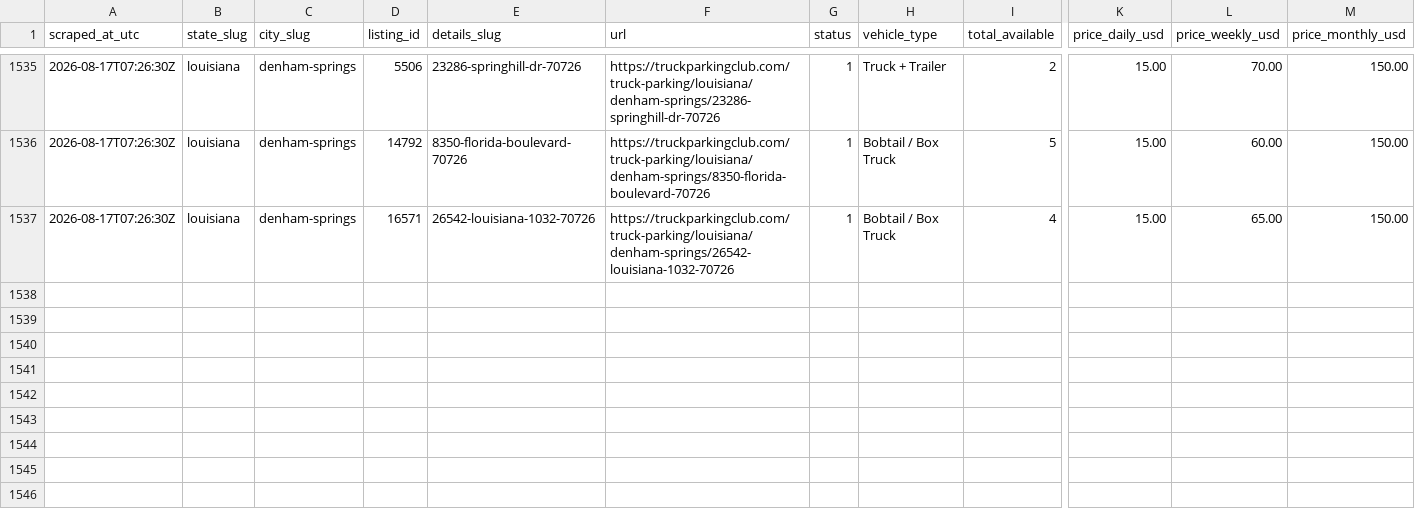
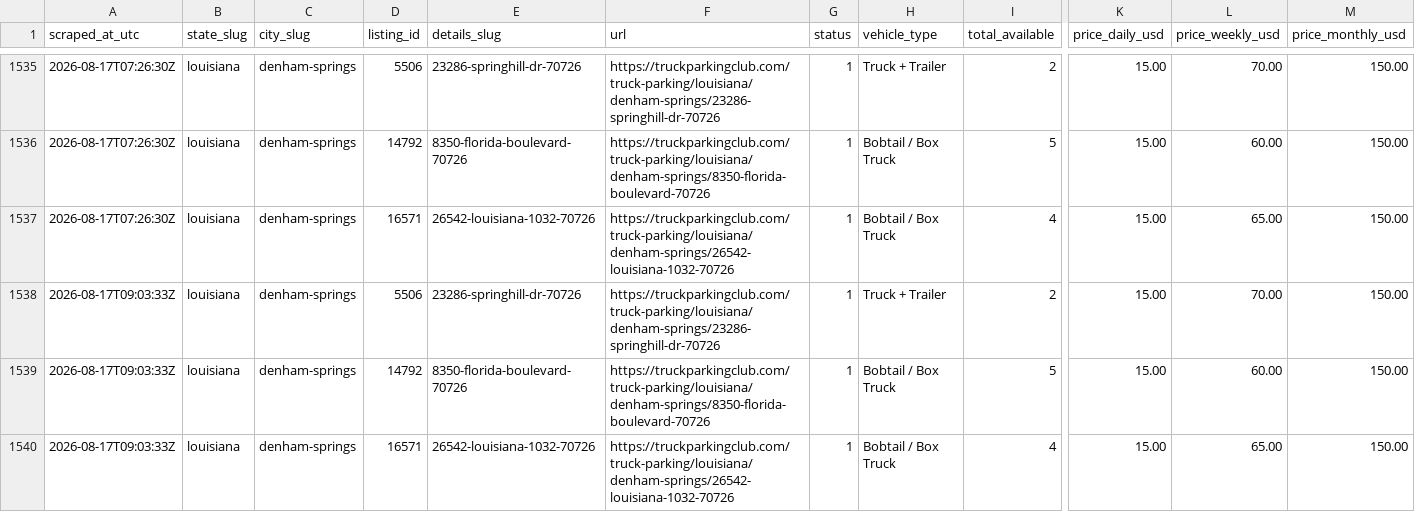
Before and after one commit to honorhomebuyers-jpg/Truck-scrapper, a CSV file: scraper/data/markets/louisiana-denham-springs.csv, drawn as a sheet; only a part is shown, gaps mark what is left out; rows hold the shown columns only; the diff names each change by its address in the sheet, - before the commit and + after, or states it on an @@ line.

```diff
--- a/scraper/data/markets/louisiana-denham-springs.csv
+++ b/scraper/data/markets/louisiana-denham-springs.csv
+row 1538: 2026-08-17T09:03:33Z | louisiana | denham-springs | 5506 | 23286-springhill-dr-70726 | https://truckparkingclub.com/truck-parking/louisiana/denham-springs/23286-springhill-dr-70726 | 1 | Truck + Trailer | 2 | 15.00 | 70.00 | 150.00
+row 1539: 2026-08-17T09:03:33Z | louisiana | denham-springs | 14792 | 8350-florida-boulevard-70726 | https://truckparkingclub.com/truck-parking/louisiana/denham-springs/8350-florida-boulevard-70726 | 1 | Bobtail / Box Truck | 5 | 15.00 | 60.00 | 150.00
+row 1540: 2026-08-17T09:03:33Z | louisiana | denham-springs | 16571 | 26542-louisiana-1032-70726 | https://truckparkingclub.com/truck-parking/louisiana/denham-springs/26542-louisiana-1032-70726 | 1 | Bobtail / Box Truck | 4 | 15.00 | 65.00 | 150.00
```
Also changed, not shown: scraper/data/events.csv, scraper/data/listings/baton-rouge-14015-florida-blvd-70819.csv, 20 other files.
